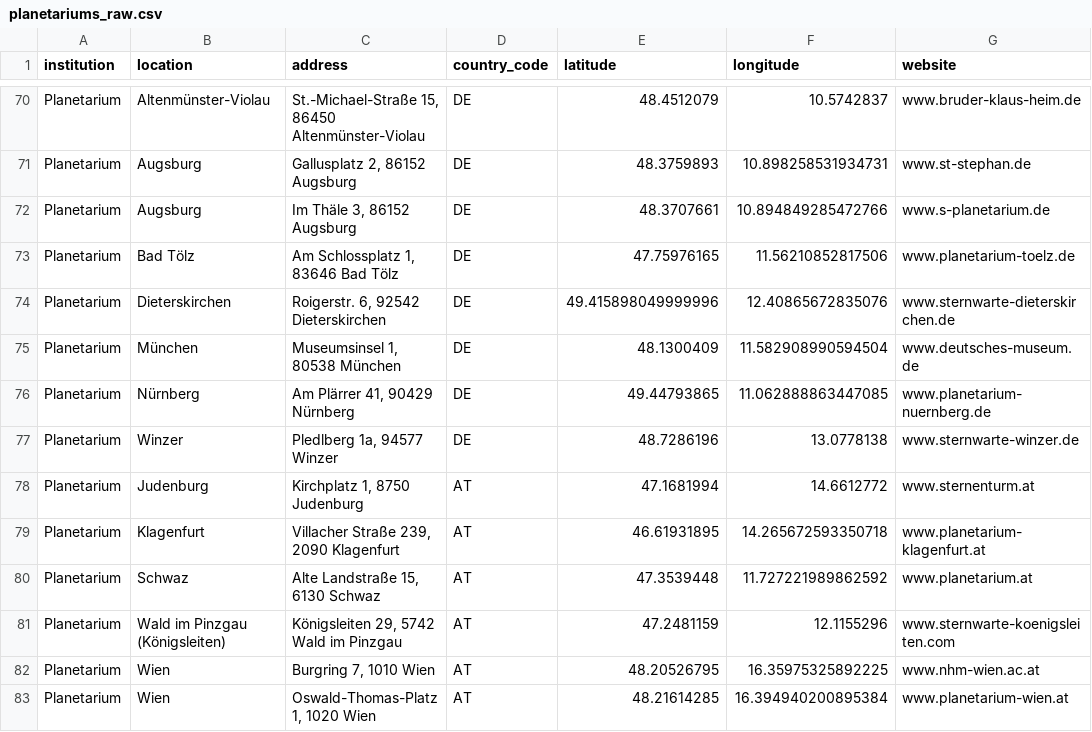
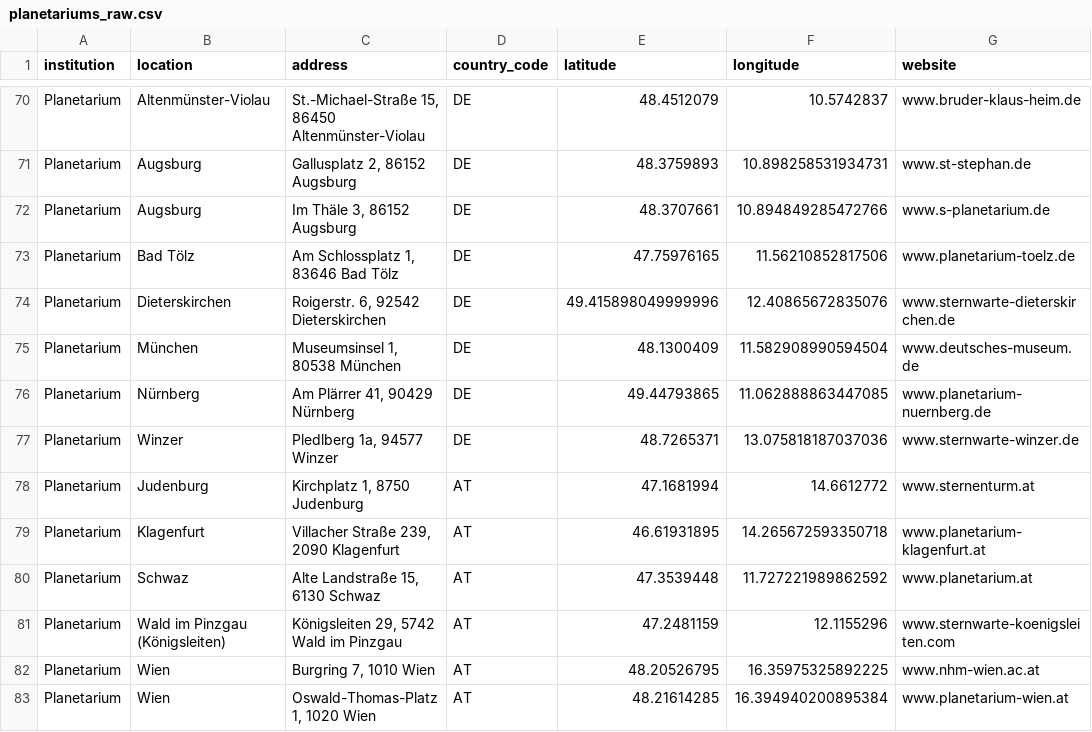
Before and after one commit to Kartenfreunde/Datenbank, a CSV file: csv/raw/planetariums_raw.csv, drawn as a sheet; only a part is shown, gaps mark what is left out; the diff names each change by its address in the sheet, - before the commit and + after, or states it on an @@ line.

```diff
--- a/csv/raw/planetariums_raw.csv
+++ b/csv/raw/planetariums_raw.csv
-E77 (latitude): 48.7286196
+E77 (latitude): 48.7265371
-F77 (longitude): 13.0778138
+F77 (longitude): 13.075818187037036
```
Also changed, not shown: csv/de/planetariums_de.csv, 2 other files.
